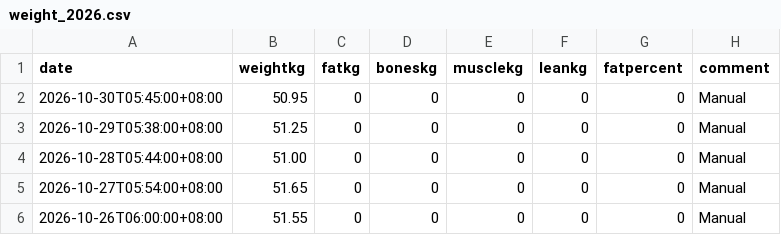
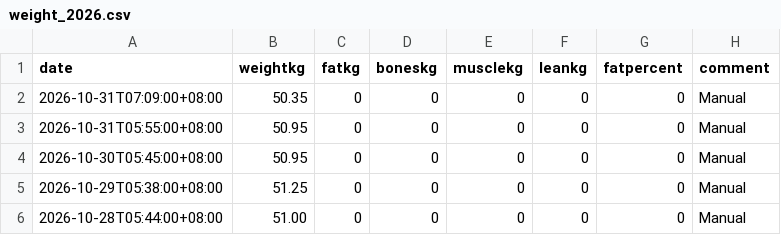
Before and after one commit to kaevinlaw/health_track, a CSV file: weight_2026.csv, drawn as a sheet; only a part is shown; the shorter side is filled out with more unchanged rows; the diff names each change by its address in the sheet, - before the commit and + after, or states it on an @@ line.

```diff
--- a/weight_2026.csv
+++ b/weight_2026.csv
+row 2: 2026-10-31T07:09:00+08:00 | 50.35 | 0 | 0 | 0 | 0 | 0 | Manual
+row 3: 2026-10-31T05:55:00+08:00 | 50.95 | 0 | 0 | 0 | 0 | 0 | Manual
```
Also changed, not shown: food.csv, training_2026.csv.
